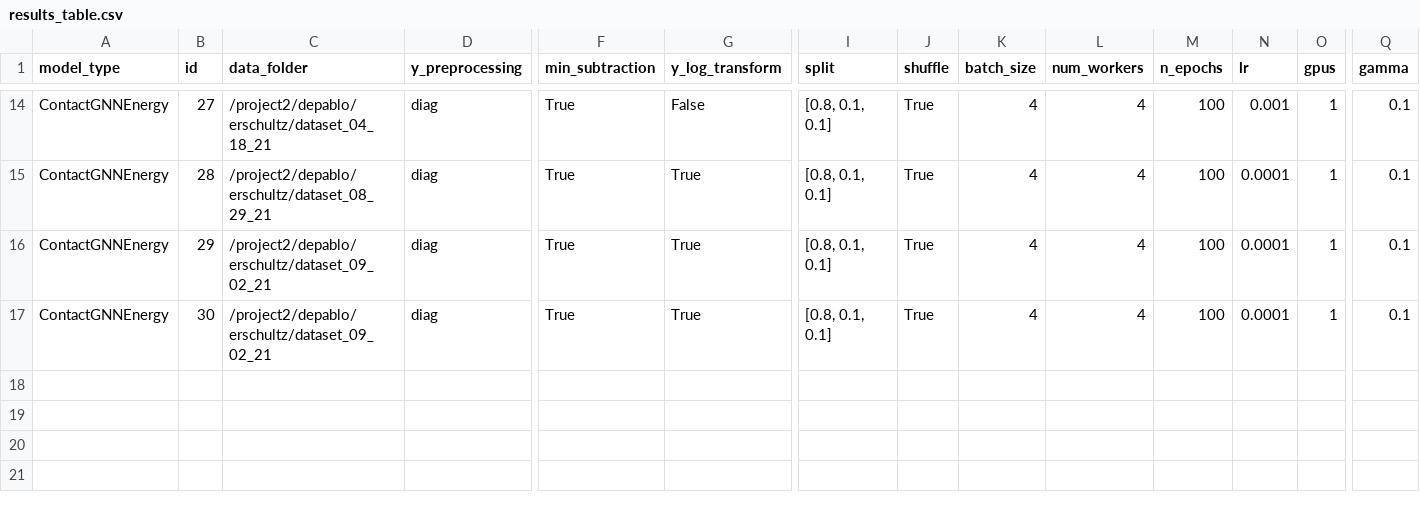
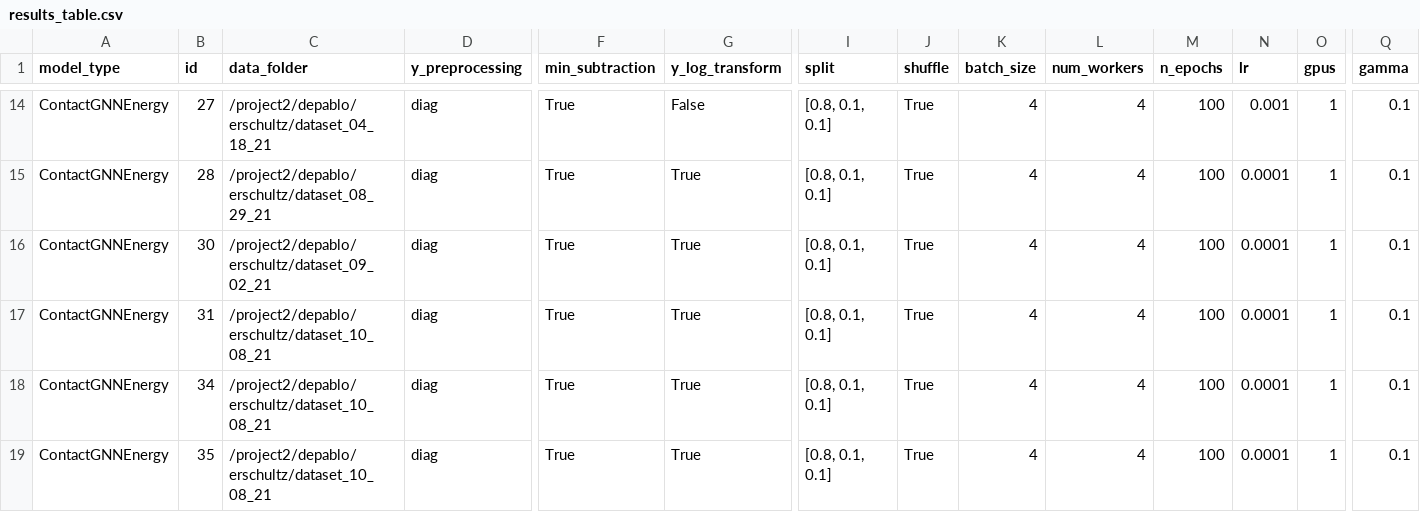
Before and after one commit to ERSchultz/sequences_to_contact_maps, a CSV file: results/ContactGNNEnergy/results_table.csv, drawn as a sheet; only a part is shown, gaps mark what is left out; removed rows and columns are numbered as before the commit, all else as after; rows hold the shown columns only; the diff names each change by its address in the sheet, - before the commit and + after, or states it on an @@ line.

```diff
--- a/results/ContactGNNEnergy/results_table.csv
+++ b/results/ContactGNNEnergy/results_table.csv
-row 16: ContactGNNEnergy | 29 | /project2/depablo/erschultz/dataset_09_02_21 | diag | True | True | [0.8, 0.1, 0.1] | True | 4 | 4 | 100 | 0.0001 | 1 | 0.1
+row 17: ContactGNNEnergy | 31 | /project2/depablo/erschultz/dataset_10_08_21 | diag | True | True | [0.8, 0.1, 0.1] | True | 4 | 4 | 100 | 0.0001 | 1 | 0.1
+row 18: ContactGNNEnergy | 34 | /project2/depablo/erschultz/dataset_10_08_21 | diag | True | True | [0.8, 0.1, 0.1] | True | 4 | 4 | 100 | 0.0001 | 1 | 0.1
+row 19: ContactGNNEnergy | 35 | /project2/depablo/erschultz/dataset_10_08_21 | diag | True | True | [0.8, 0.1, 0.1] | True | 4 | 4 | 100 | 0.0001 | 1 | 0.1
```
Also changed, not shown: 1 other file.
